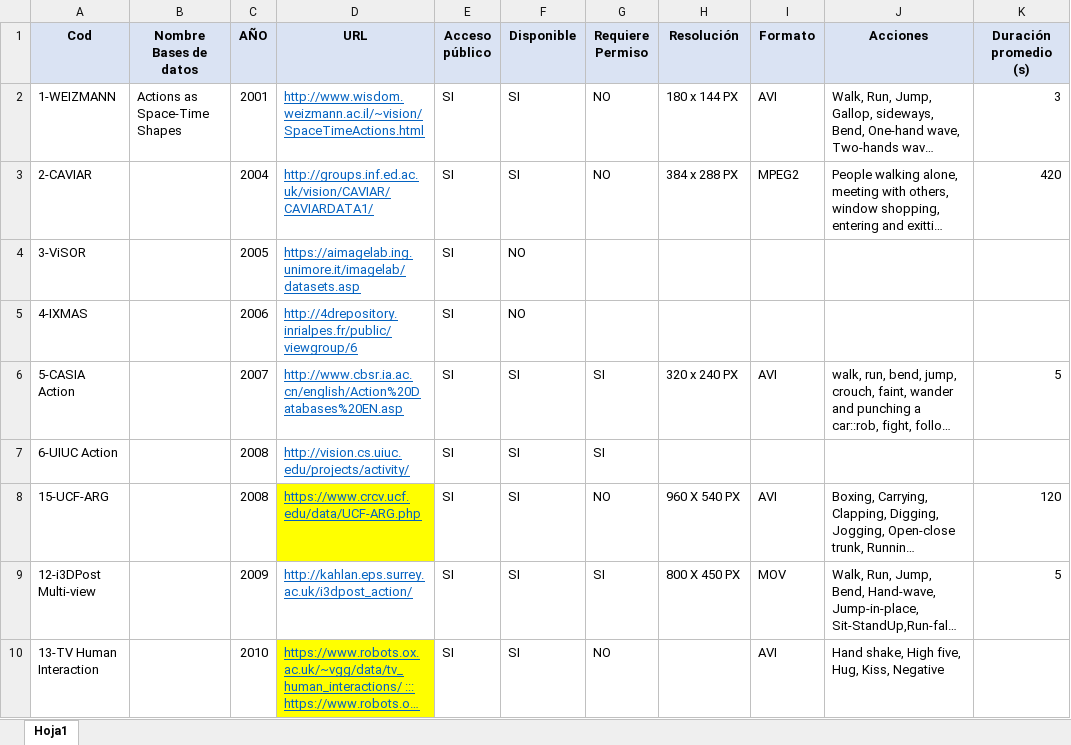
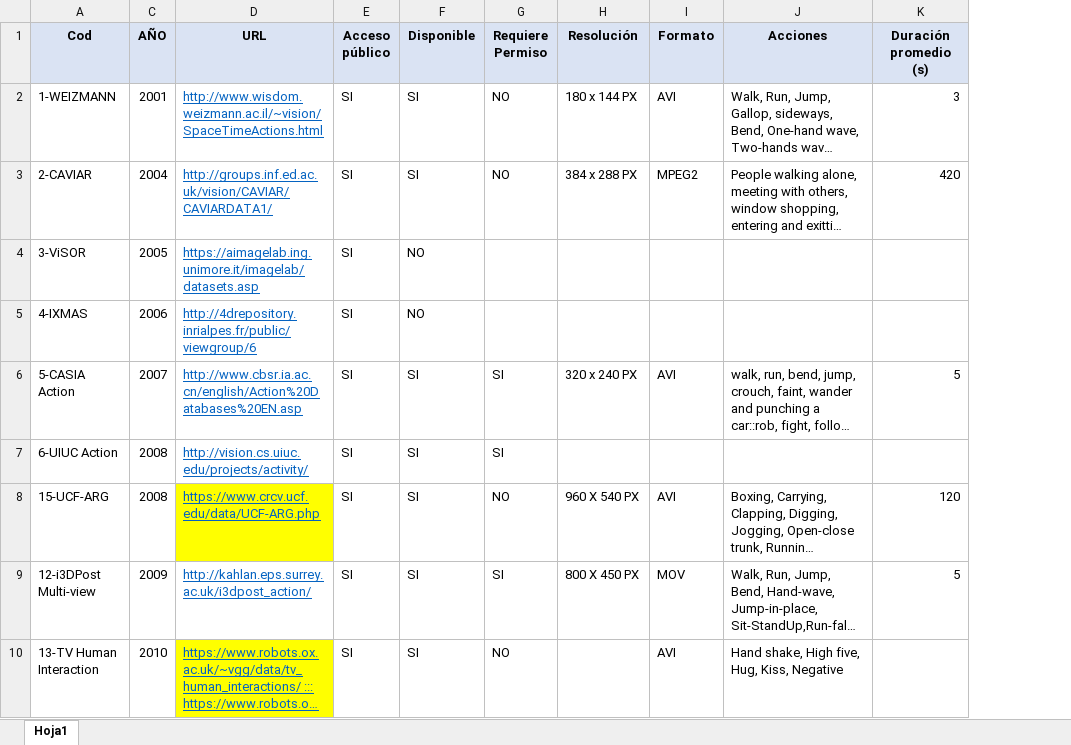
Before and after one commit to ronaldraxon/dauruxu, an Excel workbook: basesDatos/Bases de datos.xlsx, sheet Hoja1, drawn as a sheet; only a part is shown; long unchanged cells end in …; values as stored, in another font and other column widths than the file's, no borders; the diff names each change by its address in the sheet, - before the commit and + after, or states it on an @@ line.

```diff
--- a/basesDatos/Bases de datos.xlsx (sheet Hoja1)
+++ b/basesDatos/Bases de datos.xlsx (sheet Hoja1)
@@ column B (Nombre Bases de datos) hidden, row 2: Actions as Space-Time Shapes @@
```
Also changed, not shown: 1 other file.
